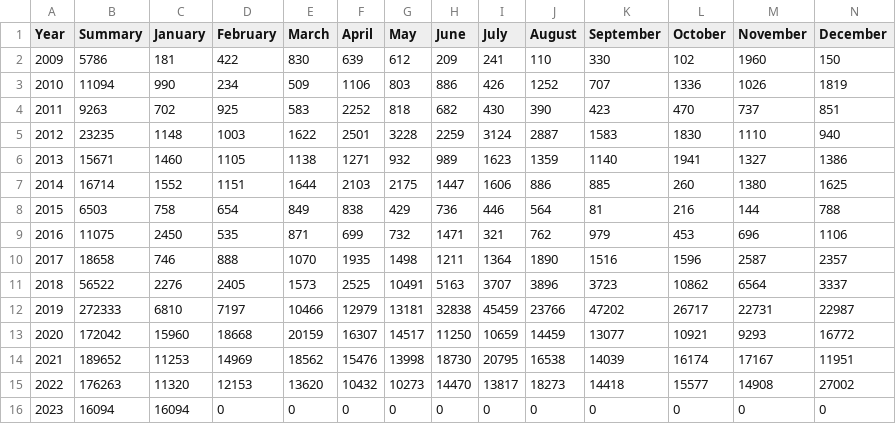
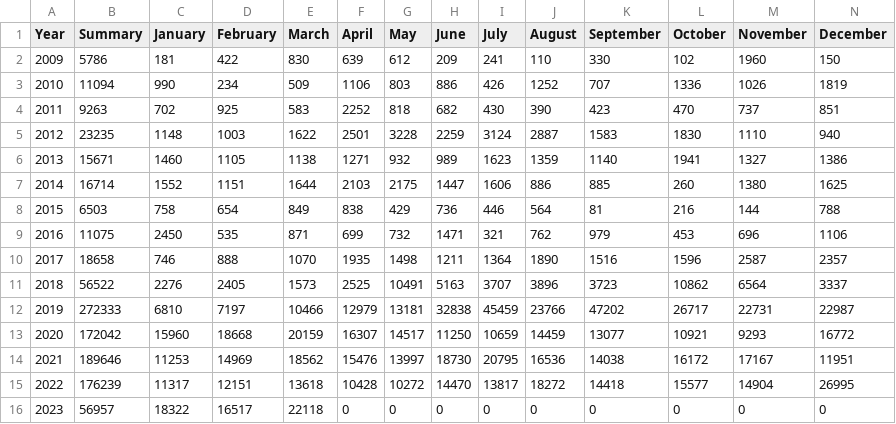
Before and after one commit to LimberDuck/limberduck.org, a CSV file: docs/notebooks/cpe/cpe-number-of-new-entries.csv, drawn as a sheet.

```diff
--- a/docs/notebooks/cpe/cpe-number-of-new-entries.csv
+++ b/docs/notebooks/cpe/cpe-number-of-new-entries.csv
@@ -13,4 +13,4 @@ Year,Summary,January,February,March,April,May,June,July,August,September,October
 2020,172042,15960,18668,20159,16307,14517,11250,10659,14459,13077,10921,9293,16772
-2021,189652,11253,14969,18562,15476,13998,18730,20795,16538,14039,16174,17167,11951
-2022,176263,11320,12153,13620,10432,10273,14470,13817,18273,14418,15577,14908,27002
-2023,16094,16094,0,0,0,0,0,0,0,0,0,0,0
+2021,189646,11253,14969,18562,15476,13997,18730,20795,16536,14038,16172,17167,11951
+2022,176239,11317,12151,13618,10428,10272,14470,13817,18272,14418,15577,14904,26995
+2023,56957,18322,16517,22118,0,0,0,0,0,0,0,0,0
```
Also changed, not shown: docs/notebooks/cve/cve-number-of-entries.csv, 14 other files.
